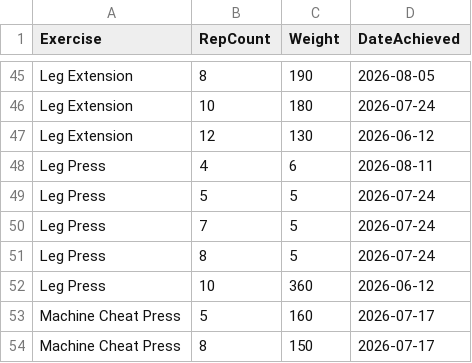
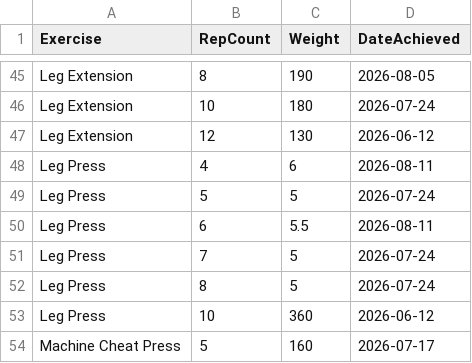
Before and after one commit to auckiefenstermacher19-cmd/Workout-Tracker-v2, a CSV file: personal_records.csv, drawn as a sheet; only a part is shown, gaps mark what is left out; the shorter side is filled out with more unchanged rows.

Commit message:
Update personal records — 2026-08-11

```diff
--- a/personal_records.csv
+++ b/personal_records.csv
@@ -49,2 +49,3 @@ Leg Press,4,6,2026-08-11
 Leg Press,5,5,2026-07-24
+Leg Press,6,5.5,2026-08-11
 Leg Press,7,5,2026-07-24
```
